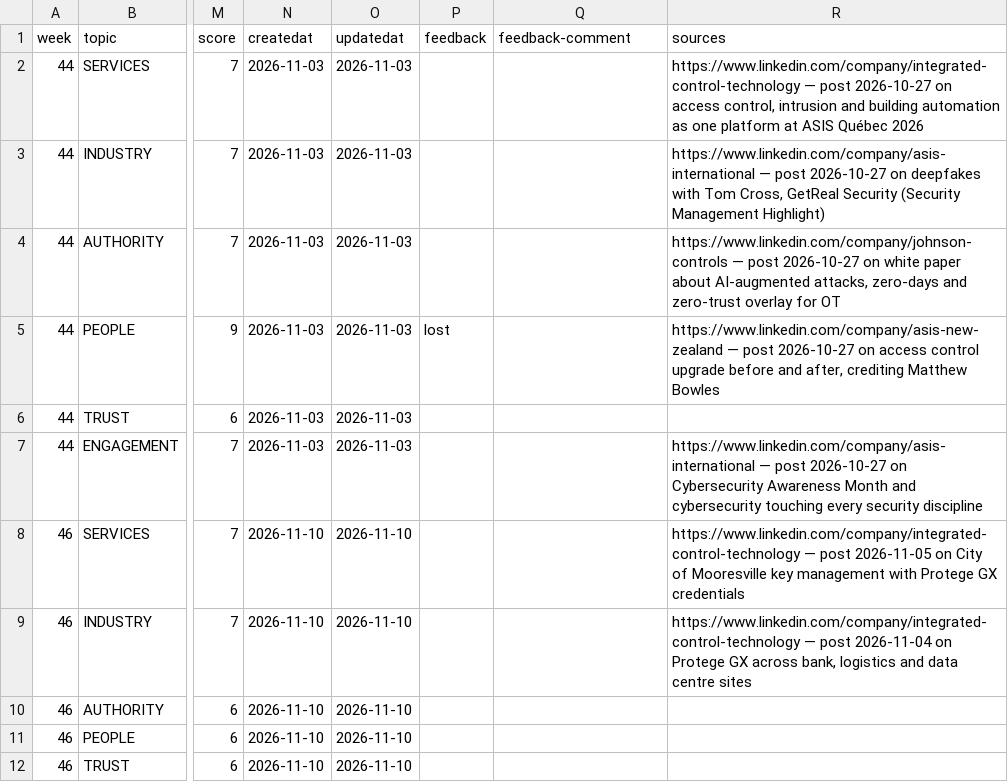
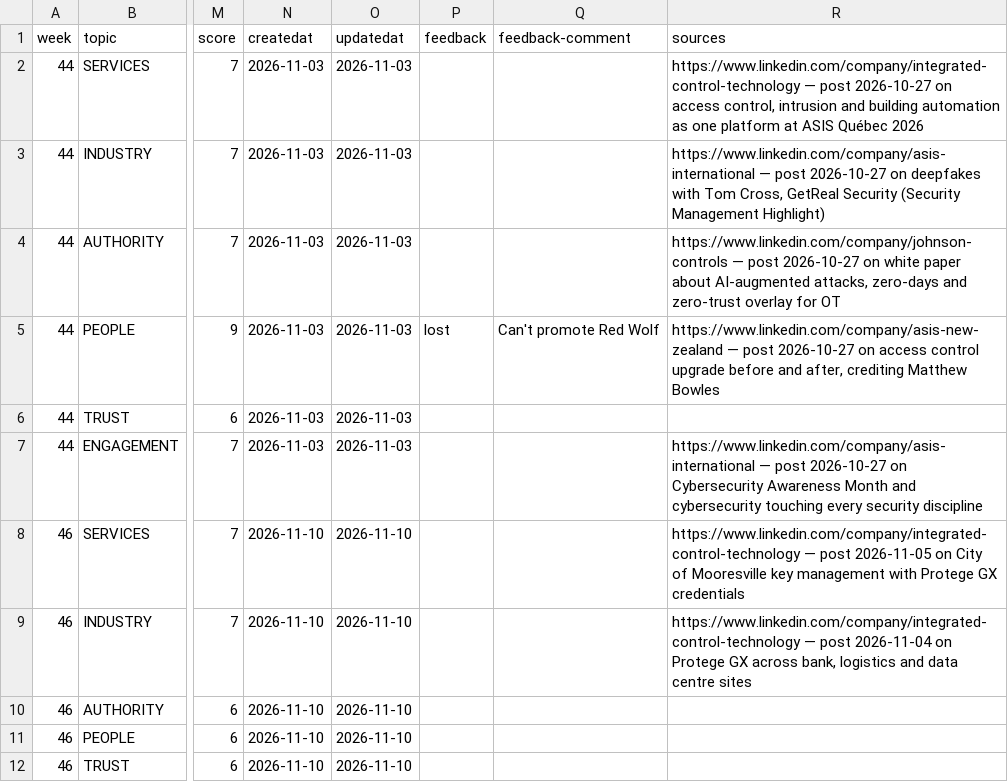
Before and after one commit to asisnz/md-asis, a CSV file: COULD/TABLE-2026Q3.csv, drawn as a sheet; only a part is shown, gaps mark what is left out; the diff names each change by its address in the sheet, - before the commit and + after, or states it on an @@ line.

Commit message:
feedback: post-004 -> lost

```diff
--- a/COULD/TABLE-2026Q3.csv
+++ b/COULD/TABLE-2026Q3.csv
-Q5 (feedback-comment): (empty)
+Q5 (feedback-comment): Can't promote Red Wolf
```
